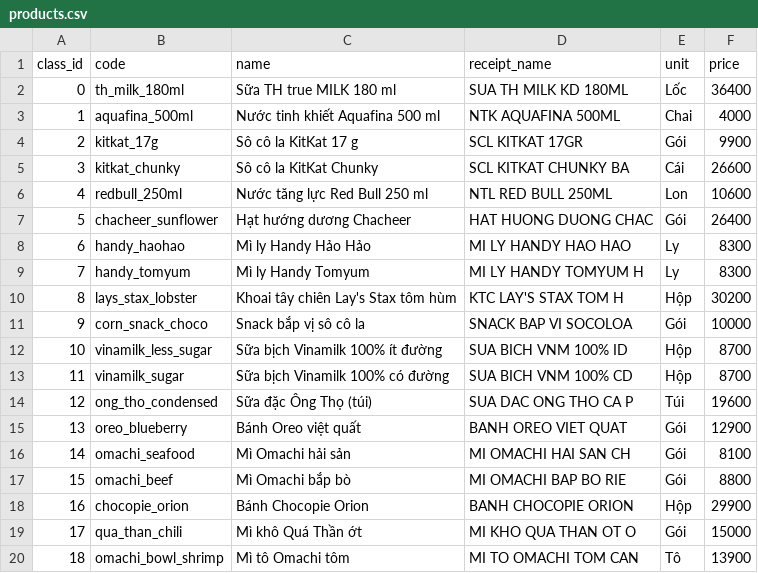
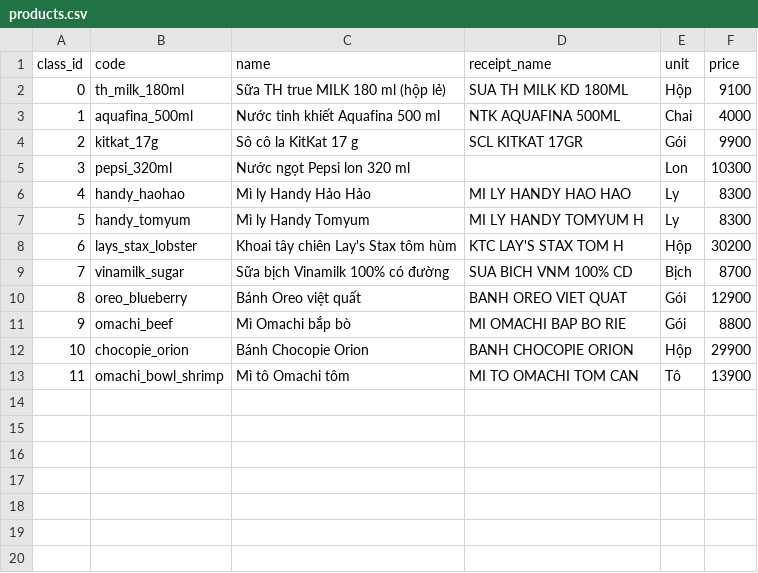
Before and after one commit to hoangtrongkhoi050515/Product-recognition-in-supermarkets, a CSV file: configs/products.csv, drawn as a sheet; removed rows and columns are numbered as before the commit, all else as after; the diff names each change by its address in the sheet, - before the commit and + after, or states it on an @@ line.

```diff
--- a/configs/products.csv
+++ b/configs/products.csv
-C2 (name): Sữa TH true MILK 180 ml
+C2 (name): Sữa TH true MILK 180 ml (hộp lẻ)
-E2 (unit): Lốc
+E2 (unit): Hộp
-F2 (price): 36400
+F2 (price): 9100
-row 5: 3 | kitkat_chunky | Sô cô la KitKat Chunky | SCL KITKAT CHUNKY BA | Cái | 26600
-row 6: 4 | redbull_250ml | Nước tăng lực Red Bull 250 ml | NTL RED BULL 250ML | Lon | 10600
-row 7: 5 | chacheer_sunflower | Hạt hướng dương Chacheer | HAT HUONG DUONG CHAC | Gói | 26400
+row 5: 3 | pepsi_320ml | Nước ngọt Pepsi lon 320 ml |  | Lon | 10300
@@ column A (class_id) renumbered from row 6 down @@
-row 11: 9 | corn_snack_choco | Snack bắp vị sô cô la | SNACK BAP VI SOCOLOA | Gói | 10000
-row 12: 10 | vinamilk_less_sugar | Sữa bịch Vinamilk 100% ít đường | SUA BICH VNM 100% ID | Hộp | 8700
-E9 (unit): Hộp
+E9 (unit): Bịch
-row 14: 12 | ong_tho_condensed | Sữa đặc Ông Thọ (túi) | SUA DAC ONG THO CA P | Túi | 19600
-row 16: 14 | omachi_seafood | Mì Omachi hải sản | MI OMACHI HAI SAN CH | Gói | 8100
-row 19: 17 | qua_than_chili | Mì khô Quá Thần ớt | MI KHO QUA THAN OT O | Gói | 15000
```
Also changed, not shown: 9 other files.
